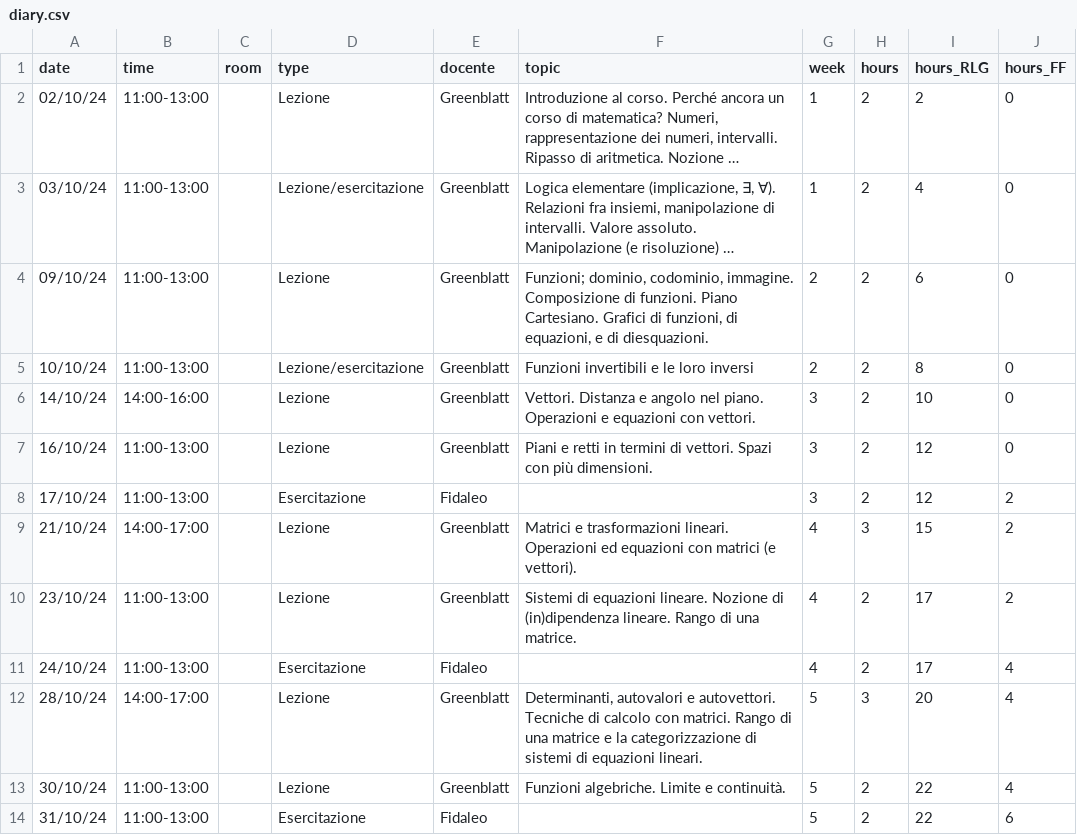
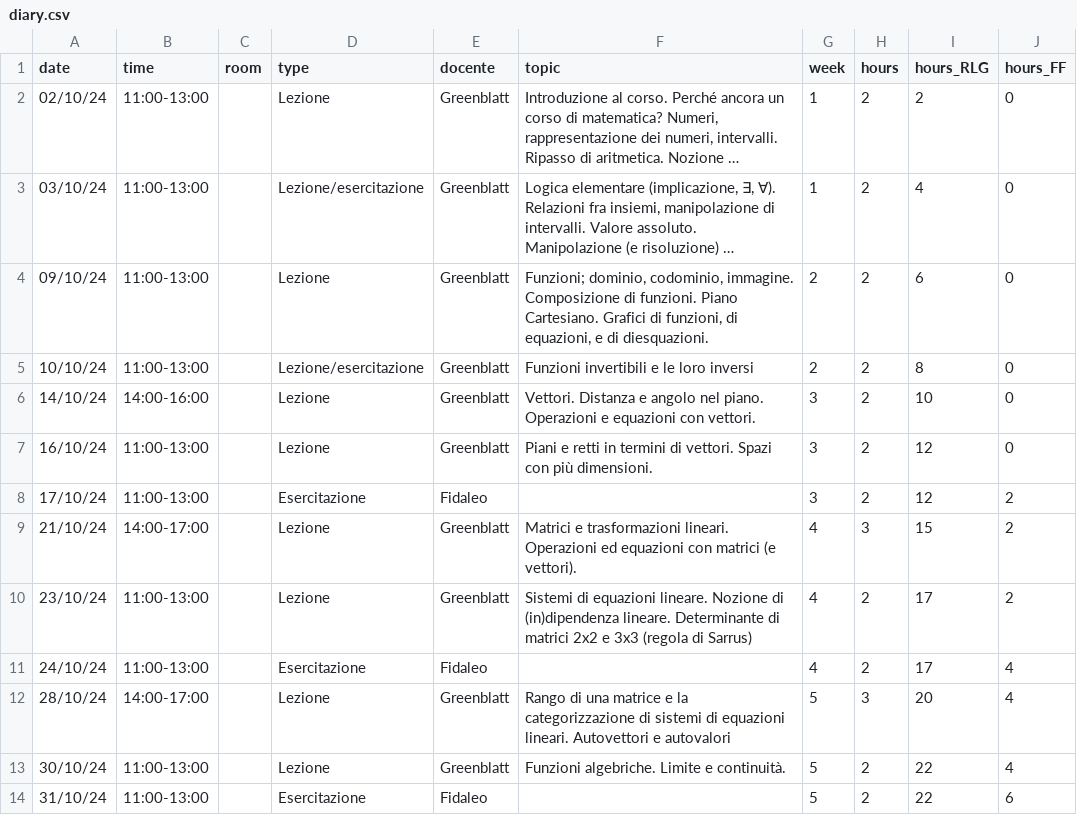
Before and after one commit to RafaelGreenblatt/Mat-SB-2024, a CSV file: data/diary.csv, drawn as a sheet; only a part is shown; long unchanged cells end in ….

Commit message:
Started with exercises for Week 3

```diff
--- a/data/diary.csv
+++ b/data/diary.csv
@@ -9,5 +9,5 @@
 "21/10/24","14:00-17:00",,"Lezione","Greenblatt","Matrici e trasformazioni lineari.  Operazioni ed equazioni con matrici (e vettori).",4,3,15,2
-"23/10/24","11:00-13:00",,"Lezione","Greenblatt","Sistemi di equazioni lineare.  Nozione di (in)dipendenza lineare. Rango di una matrice.",4,2,17,2
+"23/10/24","11:00-13:00",,"Lezione","Greenblatt","Sistemi di equazioni lineare.  Nozione di (in)dipendenza lineare. Determinante di matrici 2x2 e 3x3 (regola di Sarrus)",4,2,17,2
 "24/10/24","11:00-13:00",,"Esercitazione","Fidaleo",,4,2,17,4
-"28/10/24","14:00-17:00",,"Lezione","Greenblatt","Determinanti, autovalori e autovettori. Tecniche di calcolo con matrici.  Rango di una matrice e la categorizzazione di sistemi di equazioni lineari.",5,3,20,4
+"28/10/24","14:00-17:00",,"Lezione","Greenblatt","Rango di una matrice e la categorizzazione di sistemi di equazioni lineari. Autovettori e autovalori",5,3,20,4
 "30/10/24","11:00-13:00",,"Lezione","Greenblatt","Funzioni algebriche.  Limite e continuità.",5,2,22,4
```
Also changed, not shown: 12 other files.
